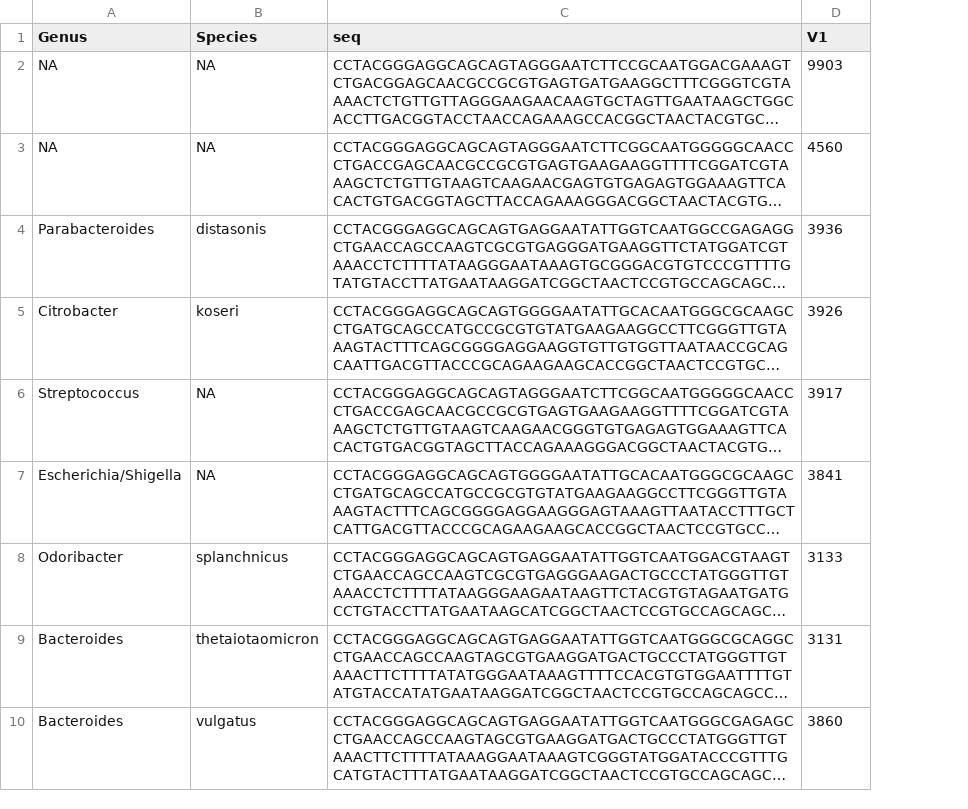
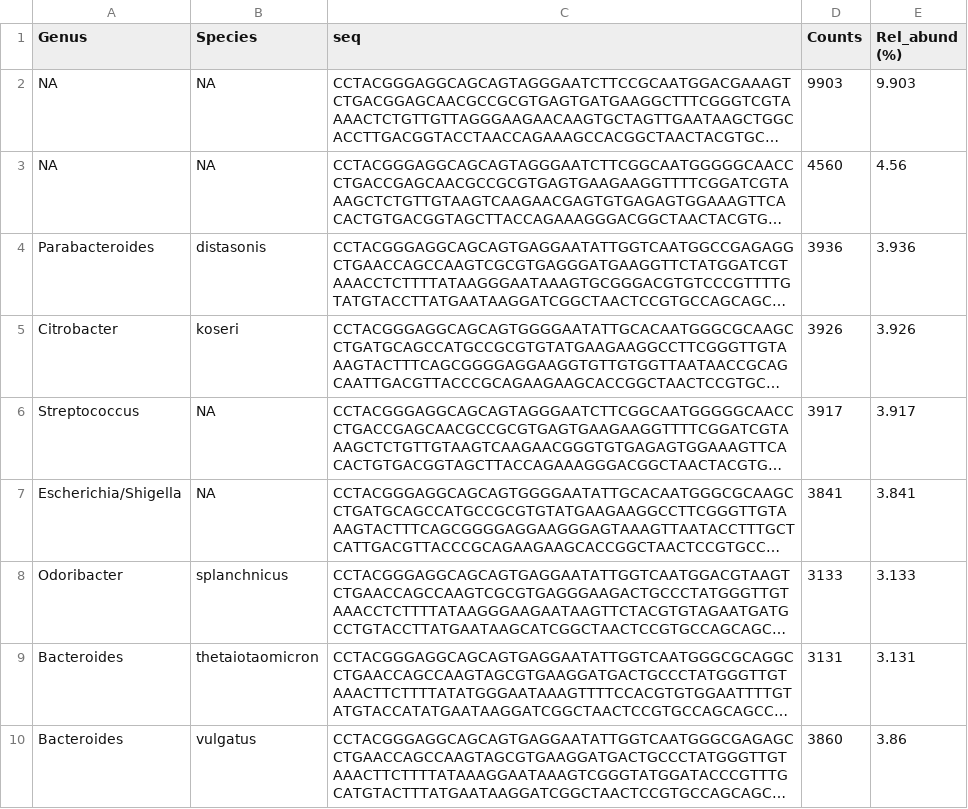
Before and after one commit to mesnage/MSc_project_microbiome, a CSV file: Simulation_50species_Grinder_DADA2.csv, drawn as a sheet; only a part is shown; long unchanged cells end in …; the diff names each change by its address in the sheet, - before the commit and + after, or states it on an @@ line.

```diff
--- a/Simulation_50species_Grinder_DADA2.csv
+++ b/Simulation_50species_Grinder_DADA2.csv
+column E (Rel_abund (%)), rows 2-10: 9.903 | 4.56 | 3.936 | 3.926 | 3.917 | 3.841 | 3.133 | 3.131 | 3.86
-D1: V1
+D1: Counts
```
Also changed, not shown: Simulation_50species_Grinder_QIIME.csv.
